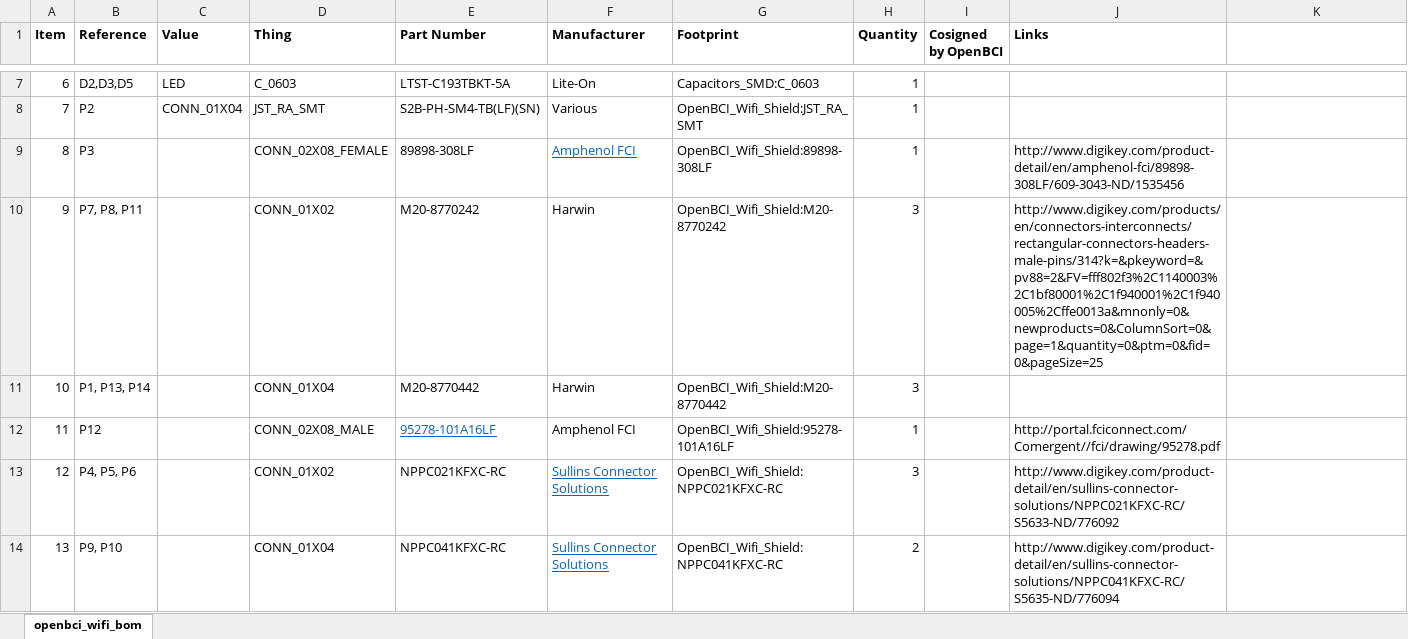
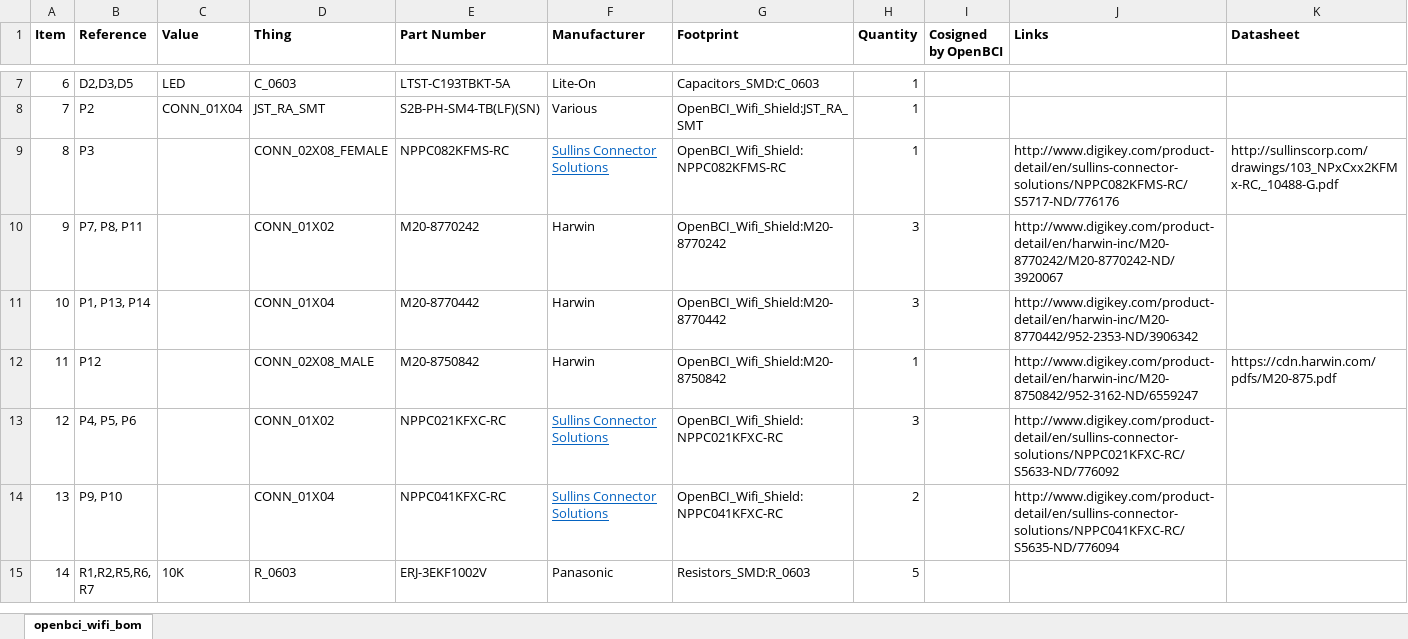
Before and after one commit to OpenBCI/OpenBCI_Wifi_Shield, an Excel workbook: openbci_wifi_bom.xlsx, sheet openbci_wifi_bom, drawn as a sheet; only a part is shown, gaps mark what is left out; the shorter side is filled out with more unchanged rows; values as stored, in another font and other column widths than the file's, no borders; the diff names each change by its address in the sheet, - before the commit and + after, or states it on an @@ line.

Commit message:
update bom with new parts

```diff
--- a/openbci_wifi_bom.xlsx (sheet openbci_wifi_bom)
+++ b/openbci_wifi_bom.xlsx (sheet openbci_wifi_bom)
-K1: (empty)
+K1: Datasheet
-E9 (Part Number): 89898-308LF
+E9 (Part Number): NPPC082KFMS-RC
-F9 (Manufacturer): Amphenol FCI
+F9 (Manufacturer): Sullins Connector Solutions
-G9 (Footprint): OpenBCI_Wifi_Shield:89898-308LF
+G9 (Footprint): OpenBCI_Wifi_Shield:NPPC082KFMS-RC
-J9 (Links): http://www.digikey.com/product-detail/en/amphenol-fci/89898-308LF/609-3043-ND/1535456
+J9 (Links): http://www.digikey.com/product-detail/en/sullins-connector-solutions/NPPC082KFMS-RC/S5717-ND/776176
-K9 (Datasheet): (empty)
+K9 (Datasheet): http://sullinscorp.com/drawings/103_NPxCxx2KFMx-RC,_10488-G.pdf
-J10 (Links): http://www.digikey.com/products/en/connectors-interconnects/rectangular-connectors-headers-male-pins/314?k=&pkeyword=&pv88=2&FV=fff802f3%2C1140003%2C1bf80001%2C1f940001%2C1f940005%2Cffe0013a&mnonly=0&newproducts=0&ColumnSort=0&page=1&quantity=0&ptm=0&fid=0&pageSize=25
+J10 (Links): http://www.digikey.com/product-detail/en/harwin-inc/M20-8770242/M20-8770242-ND/3920067
-J11 (Links): (empty)
+J11 (Links): http://www.digikey.com/product-detail/en/harwin-inc/M20-8770442/952-2353-ND/3906342
-E12 (Part Number): 95278-101A16LF
+E12 (Part Number): M20-8750842
@@ E12 underline: on → off, text colour: #0563C1 → black @@
-F12 (Manufacturer): Amphenol FCI
+F12 (Manufacturer): Harwin
-G12 (Footprint): OpenBCI_Wifi_Shield:95278-101A16LF
+G12 (Footprint): OpenBCI_Wifi_Shield:M20-8750842
-J12 (Links): http://portal.fciconnect.com/Comergent//fci/drawing/95278.pdf
+J12 (Links): http://www.digikey.com/product-detail/en/harwin-inc/M20-8750842/952-3162-ND/6559247
-K12 (Datasheet): (empty)
+K12 (Datasheet): https://cdn.harwin.com/pdfs/M20-875.pdf
```
